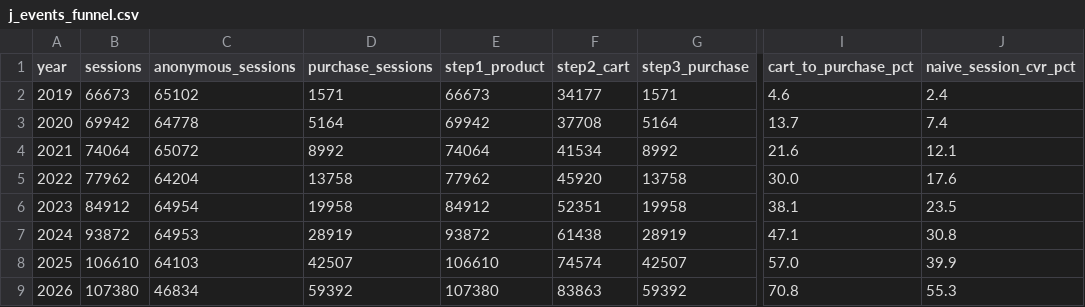
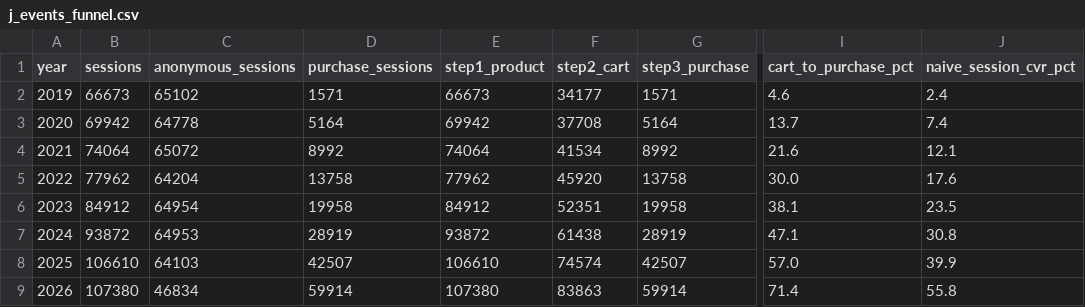
Before and after one commit to federicolira/peek-data-challenge, a CSV file: data/j_events_funnel.csv, drawn as a sheet; only a part is shown, gaps mark what is left out; the diff names each change by its address in the sheet, - before the commit and + after, or states it on an @@ line.

```diff
--- a/data/j_events_funnel.csv
+++ b/data/j_events_funnel.csv
-D9 (purchase_sessions): 59392
+D9 (purchase_sessions): 59914
-G9 (step3_purchase): 59392
+G9 (step3_purchase): 59914
-I9 (cart_to_purchase_pct): 70.8
+I9 (cart_to_purchase_pct): 71.4
-J9 (naive_session_cvr_pct): 55.3
+J9 (naive_session_cvr_pct): 55.8
```
Also changed, not shown: data/d1_free_shipping_did.csv, data/e_retention_by_source.csv, 49 other files.
